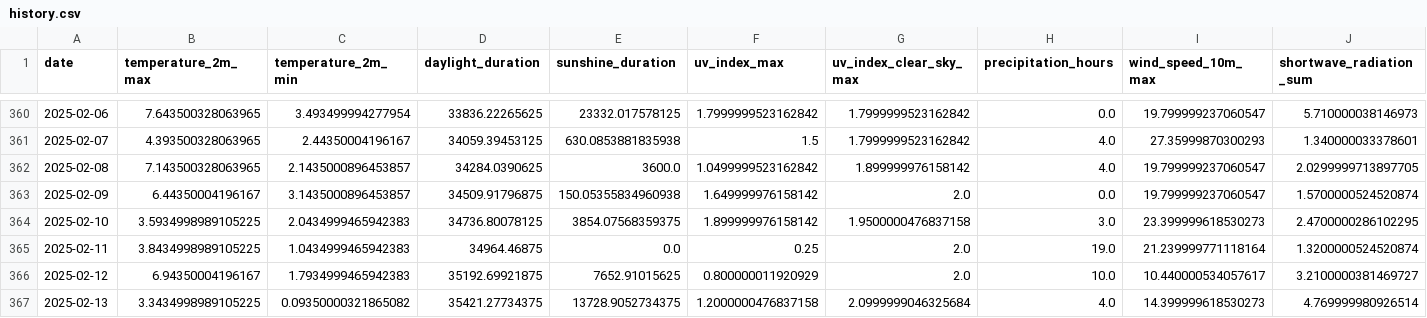
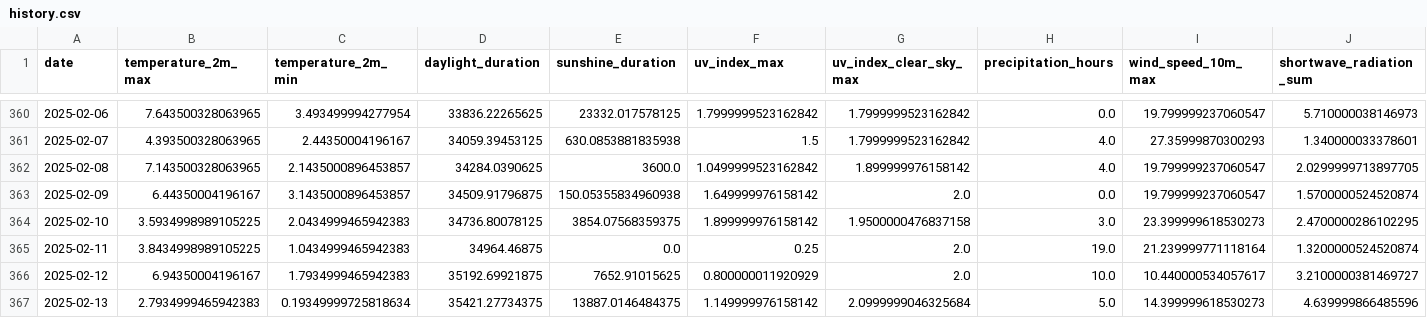
Before and after one commit to koaning/solah, a CSV file: data/history.csv, drawn as a sheet; only a part is shown, gaps mark what is left out.

```diff
--- a/data/history.csv
+++ b/data/history.csv
@@ -366,2 +366,2 @@ date,temperature_2m_max,temperature_2m_min,daylight_duration,sunshine_duration,u
 2025-02-12,6.94350004196167,1.7934999465942383,35192.69921875,7652.91015625,0.800000011920929,2.0,10.0,10.440000534057617,3.2100000381469727
-2025-02-13,3.3434998989105225,0.09350000321865082,35421.27734375,13728.9052734375,1.2000000476837158,2.0999999046325684,4.0,14.399999618530273,4.769999980926514
+2025-02-13,2.7934999465942383,0.19349999725818634,35421.27734375,13887.0146484375,1.149999976158142,2.0999999046325684,5.0,14.399999618530273,4.639999866485596
```
Also changed, not shown: 1 other file.
